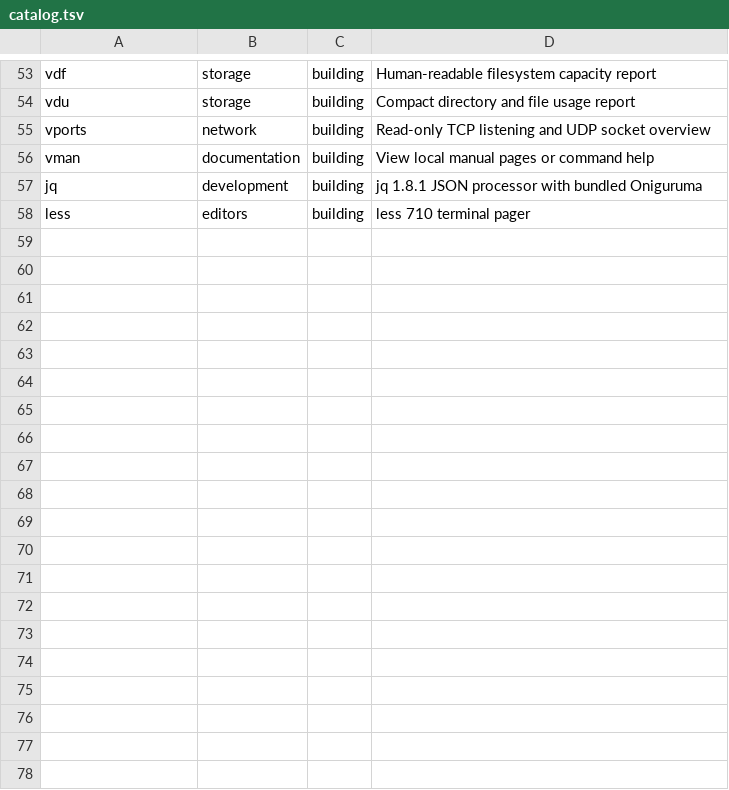
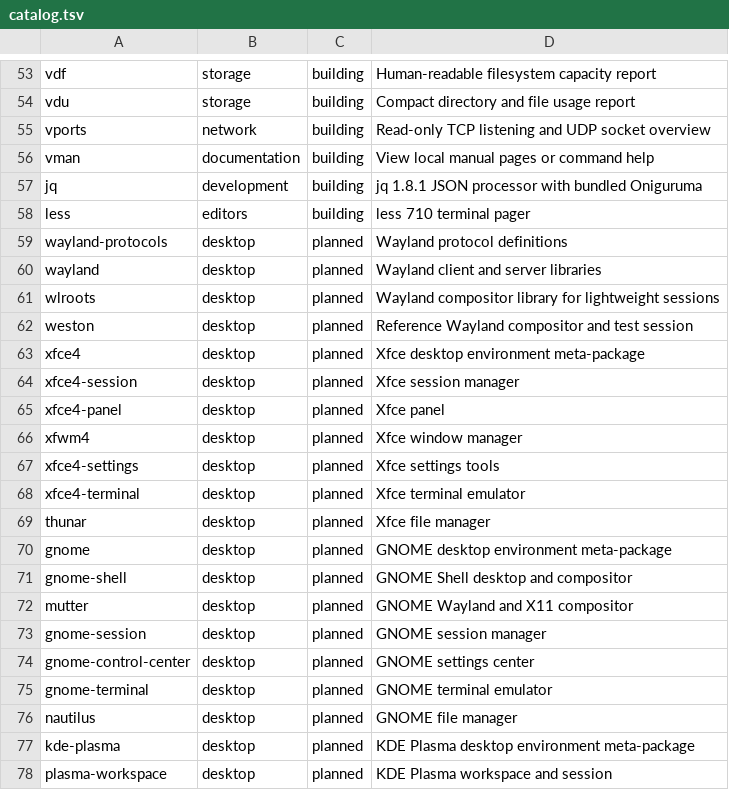
Before and after one commit to Reaccionador2Jeje/vantor-linux, a TSV file: packages/catalog.tsv, drawn as a sheet; only a part is shown, gaps mark what is left out; the diff covers the shown part only; the diff names each change by its address in the sheet, - before the commit and + after, or states it on an @@ line.

Commit message:
Track Wayland and desktop environment components

```diff
--- a/packages/catalog.tsv
+++ b/packages/catalog.tsv
+row 59: wayland-protocols | desktop | planned | Wayland protocol definitions
+row 60: wayland | desktop | planned | Wayland client and server libraries
+row 61: wlroots | desktop | planned | Wayland compositor library for lightweight sessions
+row 62: weston | desktop | planned | Reference Wayland compositor and test session
+row 63: xfce4 | desktop | planned | Xfce desktop environment meta-package
+row 64: xfce4-session | desktop | planned | Xfce session manager
+row 65: xfce4-panel | desktop | planned | Xfce panel
+row 66: xfwm4 | desktop | planned | Xfce window manager
+row 67: xfce4-settings | desktop | planned | Xfce settings tools
+row 68: xfce4-terminal | desktop | planned | Xfce terminal emulator
+row 69: thunar | desktop | planned | Xfce file manager
+row 70: gnome | desktop | planned | GNOME desktop environment meta-package
+row 71: gnome-shell | desktop | planned | GNOME Shell desktop and compositor
+row 72: mutter | desktop | planned | GNOME Wayland and X11 compositor
+row 73: gnome-session | desktop | planned | GNOME session manager
+row 74: gnome-control-center | desktop | planned | GNOME settings center
+row 75: gnome-terminal | desktop | planned | GNOME terminal emulator
+row 76: nautilus | desktop | planned | GNOME file manager
+row 77: kde-plasma | desktop | planned | KDE Plasma desktop environment meta-package
+row 78: plasma-workspace | desktop | planned | KDE Plasma workspace and session
```
Also changed, not shown: 27 added rows elsewhere in this file.
